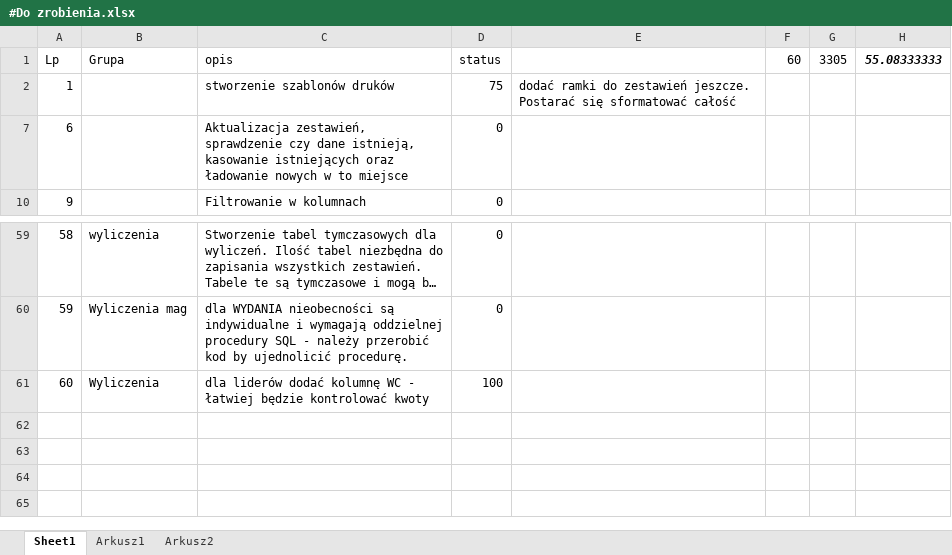
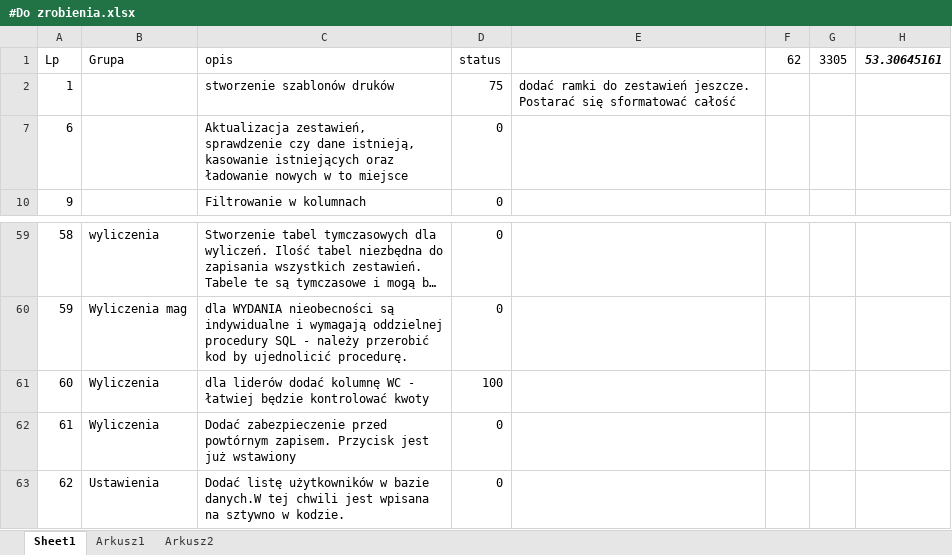
Before and after one commit to kolomir/place_v2, an Excel workbook: #Do zrobienia.xlsx, sheet Sheet1, drawn as a sheet; only a part is shown, gaps mark what is left out; long unchanged cells end in …; values as stored, in another font and other column widths than the file's, no borders; conditional formats not drawn; the diff names each change by its address in the sheet, - before the commit and + after, or states it on an @@ line.

```diff
--- a/#Do zrobienia.xlsx (sheet Sheet1)
+++ b/#Do zrobienia.xlsx (sheet Sheet1)
-F1: 60
+F1: 62
-H1: 55.08333333
+H1: 53.30645161
+row 62: 61 | Wyliczenia | Dodać zabezpieczenie przed powtórnym zapisem. Przycisk jest już wstawiony | 0
+row 63: 62 | Ustawienia | Dodać listę użytkowników w bazie danych.W tej chwili jest wpisana na sztywno w kodzie. | 0
```
Also changed, not shown: 2 other files.
